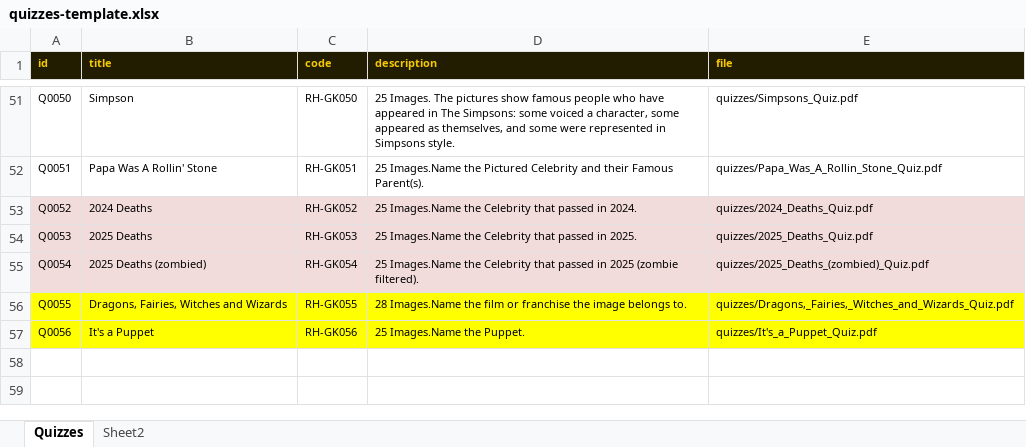
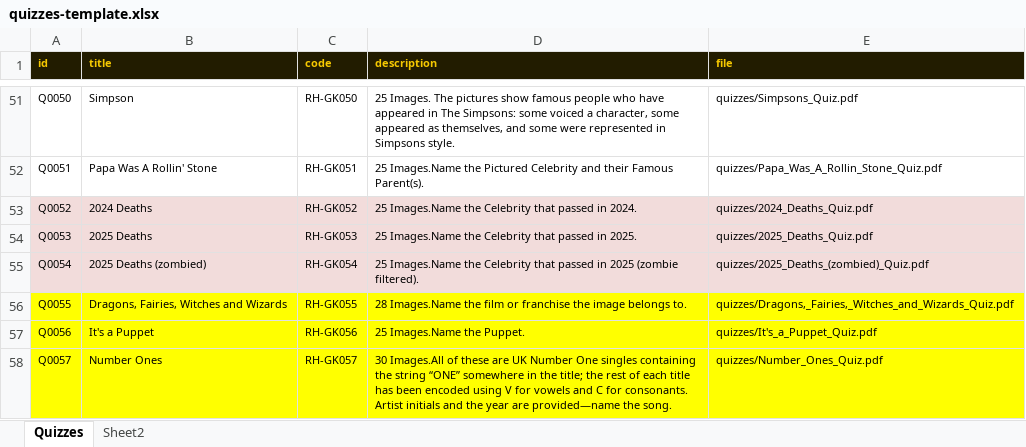
Before and after one commit to philipestevenson-RumHam/TableTops, an Excel workbook: quizzes-template.xlsx, sheet Quizzes, drawn as a sheet; only a part is shown, gaps mark what is left out; values as stored, in another font and other column widths than the file's, no borders; the diff names each change by its address in the sheet, - before the commit and + after, or states it on an @@ line.

```diff
--- a/quizzes-template.xlsx (sheet Quizzes)
+++ b/quizzes-template.xlsx (sheet Quizzes)
+row 58: Q0057 | Number Ones | RH-GK057 | 30 Images.All of these are UK Number One singles containing the string “ONE” somewhere in the title; the rest of each title has been encoded using V for vowels and C for consonants. Artist initials and the year are provided—name the song. | quizzes/Number_Ones_Quiz.pdf
```
Also changed, not shown: 3 other files.
